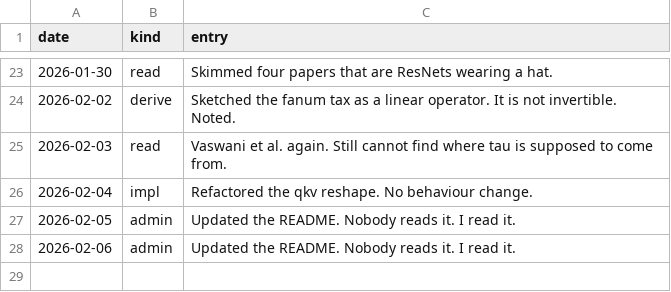
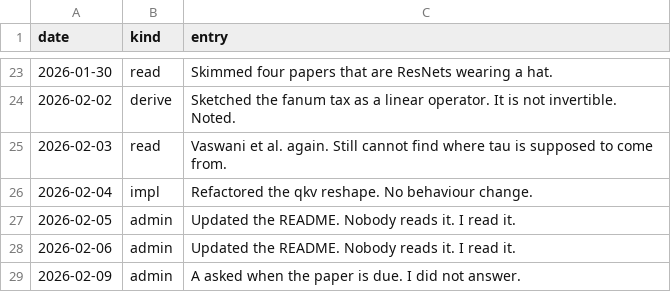
Before and after one commit to Glenrunc/slopformer, a TSV file: experiments/journal.tsv, drawn as a sheet; only a part is shown, gaps mark what is left out.

```diff
--- a/experiments/journal.tsv
+++ b/experiments/journal.tsv
@@ -28 +28,2 @@ date	kind	entry
 2026-02-06	admin	Updated the README. Nobody reads it. I read it.
+2026-02-09	admin	A asked when the paper is due. I did not answer.
```
